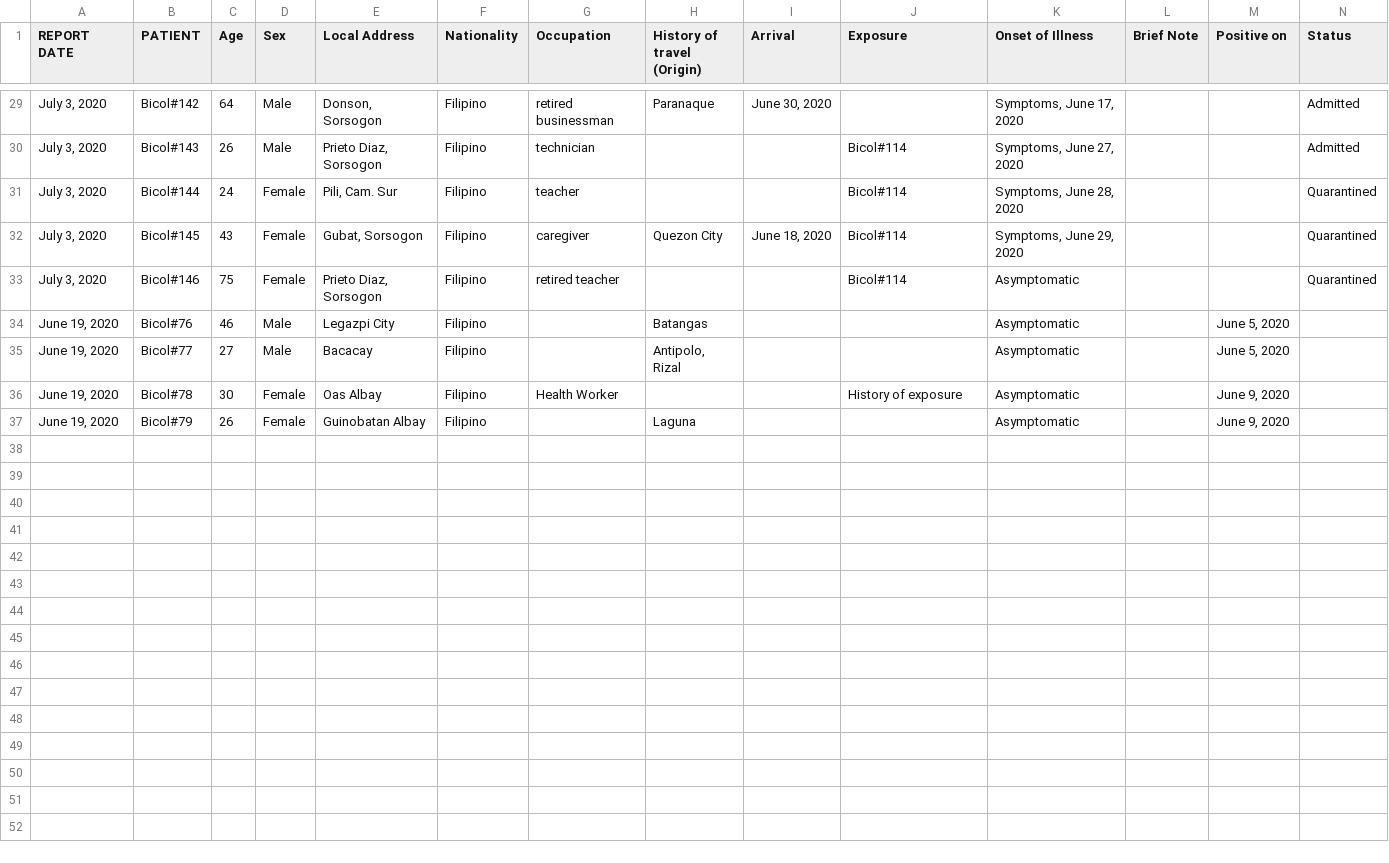
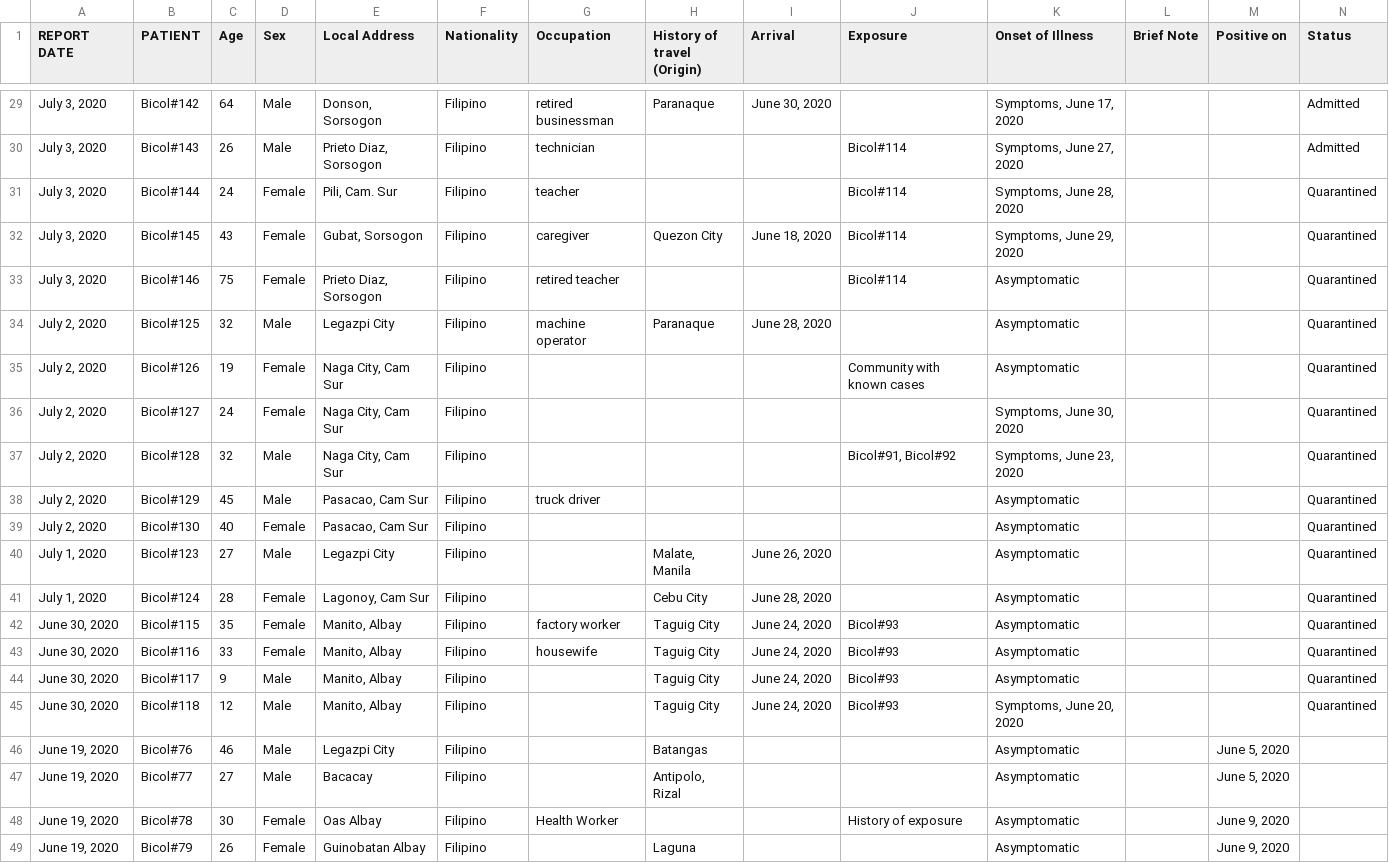
Before and after one commit to jmbangate/jmbangate.github.io, a CSV file: covid/BicolR5.csv, drawn as a sheet; only a part is shown, gaps mark what is left out; the diff names each change by its address in the sheet, - before the commit and + after, or states it on an @@ line.

Commit message:
added bicolr5 csv data

```diff
--- a/covid/BicolR5.csv
+++ b/covid/BicolR5.csv
+row 34: July 2, 2020 | Bicol#125 | 32 | Male | Legazpi City | Filipino | machine operator | Paranaque | June 28, 2020 |  | Asymptomatic |  |  | Quarantined
+row 35: July 2, 2020 | Bicol#126 | 19 | Female | Naga City, Cam Sur | Filipino |  |  |  | Community with known cases | Asymptomatic |  |  | Quarantined
+row 36: July 2, 2020 | Bicol#127 | 24 | Female | Naga City, Cam Sur | Filipino |  |  |  |  | Symptoms, June 30, 2020 |  |  | Quarantined
+row 37: July 2, 2020 | Bicol#128 | 32 | Male | Naga City, Cam Sur | Filipino |  |  |  | Bicol#91, Bicol#92 | Symptoms, June 23, 2020 |  |  | Quarantined
+row 38: July 2, 2020 | Bicol#129 | 45 | Male | Pasacao, Cam Sur | Filipino | truck driver |  |  |  | Asymptomatic |  |  | Quarantined
+row 39: July 2, 2020 | Bicol#130 | 40 | Female | Pasacao, Cam Sur | Filipino |  |  |  |  | Asymptomatic |  |  | Quarantined
+row 40: July 1, 2020 | Bicol#123 | 27 | Male | Legazpi City | Filipino |  | Malate, Manila | June 26, 2020 |  | Asymptomatic |  |  | Quarantined
+row 41: July 1, 2020 | Bicol#124 | 28 | Female | Lagonoy, Cam Sur | Filipino |  | Cebu City | June 28, 2020 |  | Asymptomatic |  |  | Quarantined
+row 42: June 30, 2020 | Bicol#115 | 35 | Female | Manito, Albay | Filipino | factory worker | Taguig City | June 24, 2020 | Bicol#93 | Asymptomatic |  |  | Quarantined
+row 43: June 30, 2020 | Bicol#116 | 33 | Female | Manito, Albay | Filipino | housewife | Taguig City | June 24, 2020 | Bicol#93 | Asymptomatic |  |  | Quarantined
+row 44: June 30, 2020 | Bicol#117 | 9 | Male | Manito, Albay | Filipino |  | Taguig City | June 24, 2020 | Bicol#93 | Asymptomatic |  |  | Quarantined
+row 45: June 30, 2020 | Bicol#118 | 12 | Male | Manito, Albay | Filipino |  | Taguig City | June 24, 2020 | Bicol#93 | Symptoms, June 20, 2020 |  |  | Quarantined
```
Also changed, not shown: 1 other file.
